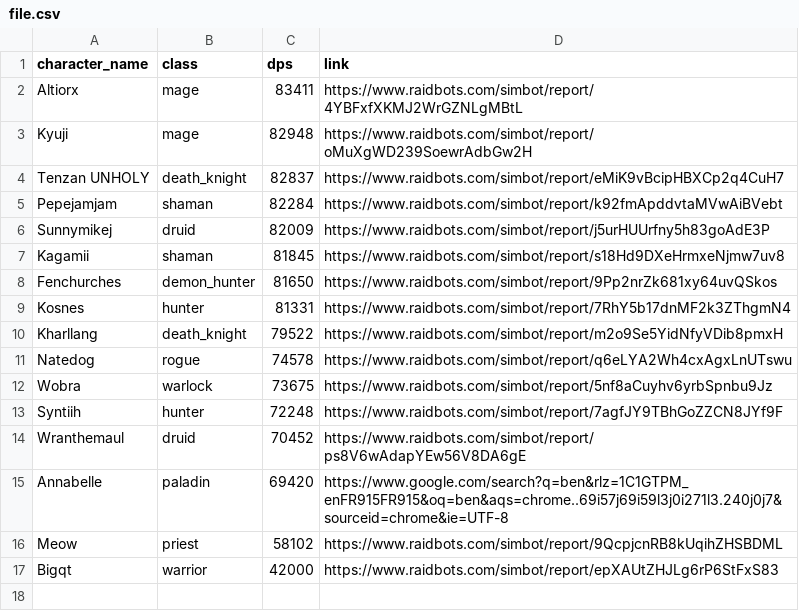
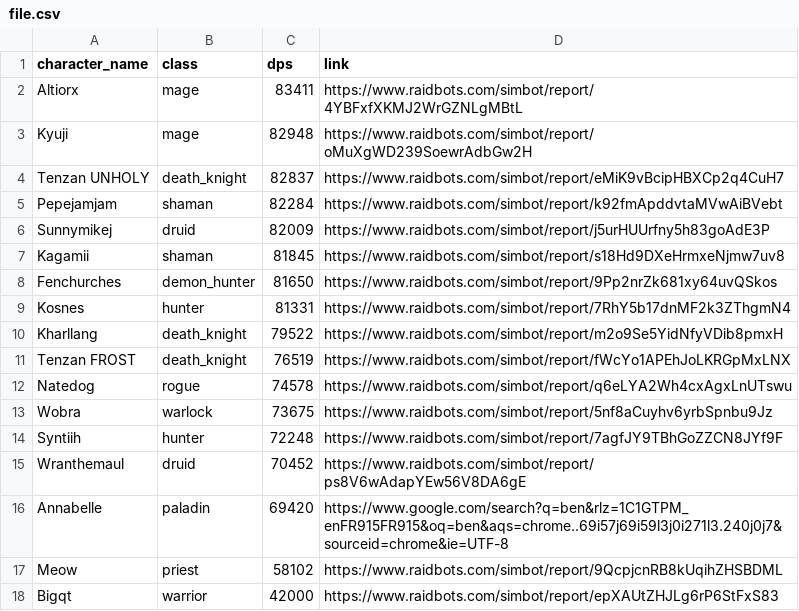
Before and after one commit to KyujiQG/BaboonsSimsRanks, a CSV file: file.csv, drawn as a sheet; the diff names each change by its address in the sheet, - before the commit and + after, or states it on an @@ line.

```diff
--- a/file.csv
+++ b/file.csv
+row 11: Tenzan FROST | death_knight | 76519 | https://www.raidbots.com/simbot/report/fWcYo1APEhJoLKRGpMxLNX
```
Also changed, not shown: 1 other file.
